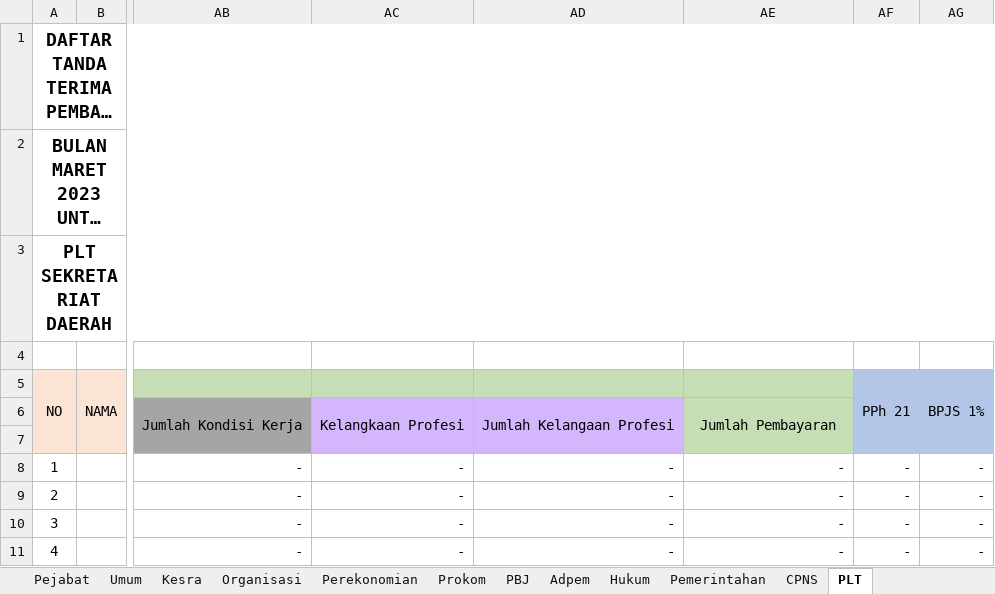
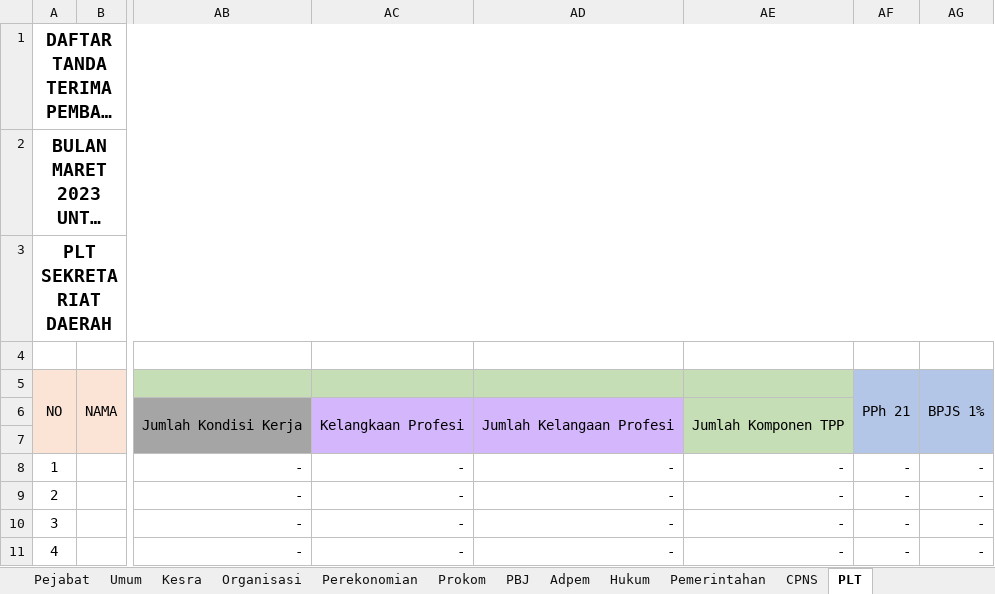
Before and after one commit to asrani27/tpp, an Excel workbook: public/excel/setda.xlsx, sheet PLT, drawn as a sheet; only a part is shown, gaps mark what is left out; long unchanged cells end in …; values as stored, in another font and other column widths than the file's, no borders; the diff names each change by its address in the sheet, - before the commit and + after, or states it on an @@ line.

```diff
--- a/public/excel/setda.xlsx (sheet PLT)
+++ b/public/excel/setda.xlsx (sheet PLT)
-AE6: Jumlah Pembayaran
+AE6: Jumlah Komponen TPP
```
Also changed, not shown: sheet Organisasi, sheet PBJ, sheet Umum, sheet Prokom, sheet Pemerintahan, sheet Kesra, 5 more sheets, formulas that keep their value, 2 other files.
